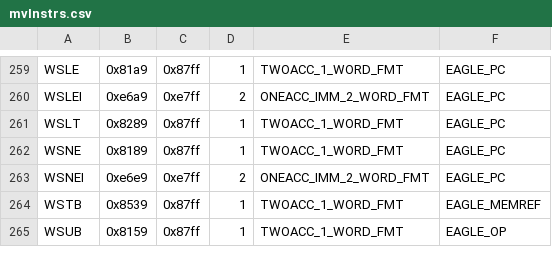
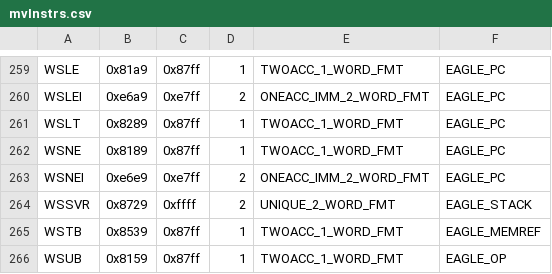
Before and after one commit to SMerrony/mvemg, a CSV file: mvInstrs.csv, drawn as a sheet; only a part is shown, gaps mark what is left out; the diff names each change by its address in the sheet, - before the commit and + after, or states it on an @@ line.

Commit message:
Add PSR to CPU, remove tmp OVK flag Implement setters/getters for OVK & OVR Implement WFPOP, WSSVR Add util.TestQWbit()

```diff
--- a/mvInstrs.csv
+++ b/mvInstrs.csv
+row 264: WSSVR | 0x8729 | 0xffff | 2 | UNIQUE_2_WORD_FMT | EAGLE_STACK
```
Also changed, not shown: 5 other files.
